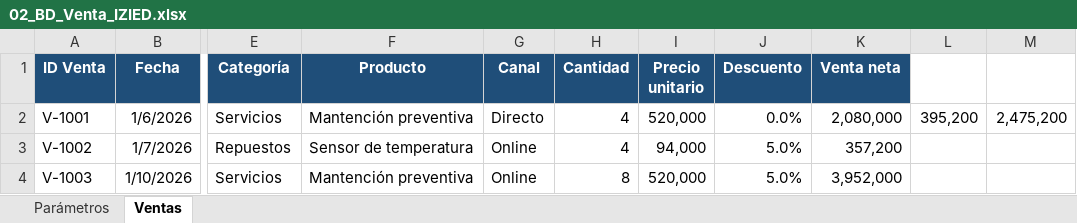
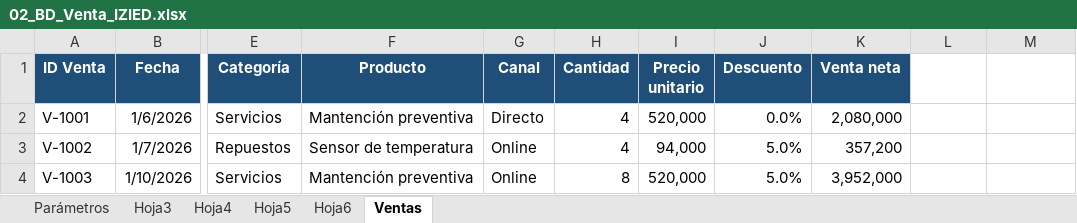
Before and after one commit to Joselota/Relatorias, an Excel workbook: Excel/02_BD_Venta_IZIED.xlsx, sheet Ventas, drawn as a sheet; only a part is shown, gaps mark what is left out; values as stored, in another font and other column widths than the file's, no borders; charts and pictures not drawn; the diff names each change by its address in the sheet, - before the commit and + after, or states it on an @@ line.

```diff
--- a/Excel/02_BD_Venta_IZIED.xlsx (sheet Ventas)
+++ b/Excel/02_BD_Venta_IZIED.xlsx (sheet Ventas)
+sheet tab: Hoja3
+sheet tab: Hoja4
+sheet tab: Hoja5
+sheet tab: Hoja6
-L2: 395,200
+L2: (empty)
-M2: 2,475,200
+M2: (empty)
```
Also changed, not shown: sheet Parámetros, charts or pictures, 5 other files.
